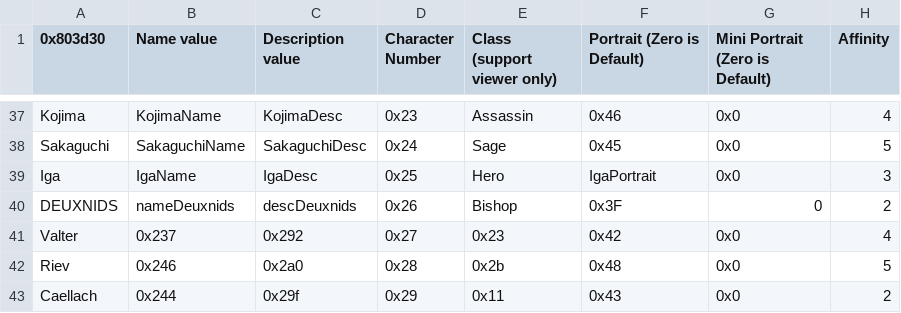
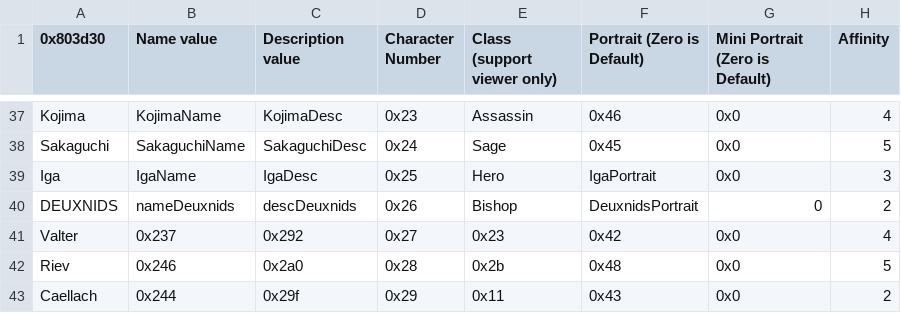
Before and after one commit to FireEmblemUniverse/VBA-Blitz-Tendency, a CSV file: Tables/FE8 Nightmare modules/Class & Character editors/FE8 Character Editor.csv, drawn as a sheet; only a part is shown, gaps mark what is left out; the diff names each change by its address in the sheet, - before the commit and + after, or states it on an @@ line.

Commit message:
(Ch27) Deuxnids Portrait Id definition

```diff
--- a/Tables/FE8 Nightmare modules/Class & Character editors/FE8 Character Editor.csv
+++ b/Tables/FE8 Nightmare modules/Class & Character editors/FE8 Character Editor.csv
-F40 (Portrait (Zero is Default)): 0x3F
+F40 (Portrait (Zero is Default)): DeuxnidsPortrait
```
Also changed, not shown: 1 other file.
